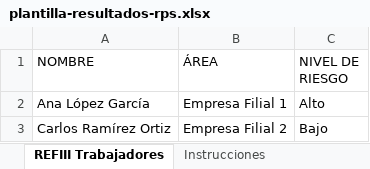
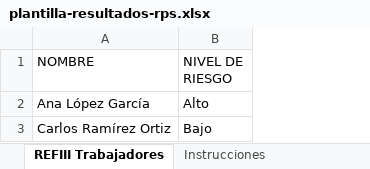
Before and after one commit to luiseolivera/fup-nom035, an Excel workbook: public/plantillas/plantilla-resultados-rps.xlsx, sheet REFIII Trabajadores, drawn as a sheet; values as stored, in another font and other column widths than the file's, no borders; the diff names each change by its address in the sheet, - before the commit and + after, or states it on an @@ line.

```diff
--- a/public/plantillas/plantilla-resultados-rps.xlsx (sheet REFIII Trabajadores)
+++ b/public/plantillas/plantilla-resultados-rps.xlsx (sheet REFIII Trabajadores)
-column B (ÁREA), rows 2-3: Empresa Filial 1 | Empresa Filial 2
```
Also changed, not shown: sheet Instrucciones, public/plantillas/plantilla-resultados-ats.xlsx, 5 other files.
